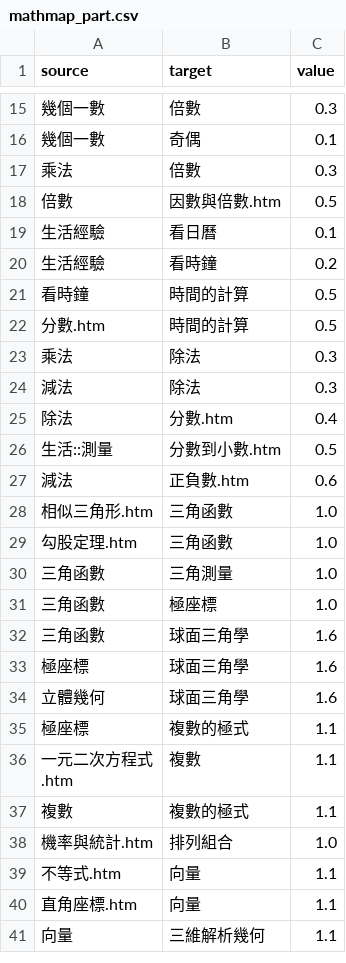
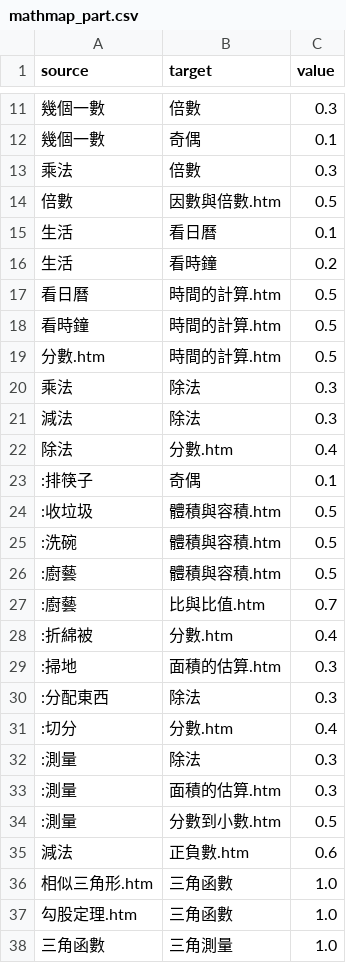
Before and after one commit to 3dw/freemath, a CSV file: 學習地圖/mathmap_part.csv, drawn as a sheet; only a part is shown, gaps mark what is left out; the shorter side is filled out with more unchanged rows; the diff covers the shown part only.

```diff
--- a/學習地圖/mathmap_part.csv
+++ b/學習地圖/mathmap_part.csv
@@ -18,6 +14,7 @@ source,target,value
 倍數,因數與倍數.htm,0.5
-生活經驗,看日曆,0.1
-生活經驗,看時鐘,0.2
-看時鐘,時間的計算,0.5
-分數.htm,時間的計算,0.5
+生活,看日曆,0.1
+生活,看時鐘,0.2
+看日曆,時間的計算.htm,0.5
+看時鐘,時間的計算.htm,0.5
+分數.htm,時間的計算.htm,0.5
 乘法,除法,0.3
@@ -25,3 +22,14 @@ source,target,value
 除法,分數.htm,0.4
-生活::測量,分數到小數.htm,0.5
+:排筷子,奇偶,0.1
+:收垃圾,體積與容積.htm,0.5
+:洗碗,體積與容積.htm,0.5
+:廚藝,體積與容積.htm,0.5
+:廚藝,比與比值.htm,0.7
+:折綿被,分數.htm,0.4
+:掃地,面積的估算.htm,0.3
+:分配東西,除法,0.3
+:切分,分數.htm,0.4
+:測量,除法,0.3
+:測量,面積的估算.htm,0.3
+:測量,分數到小數.htm,0.5
 減法,正負數.htm,0.6
```
Also changed, not shown: 1 added row, 16 removed rows and 25 edited cells elsewhere in this file.
